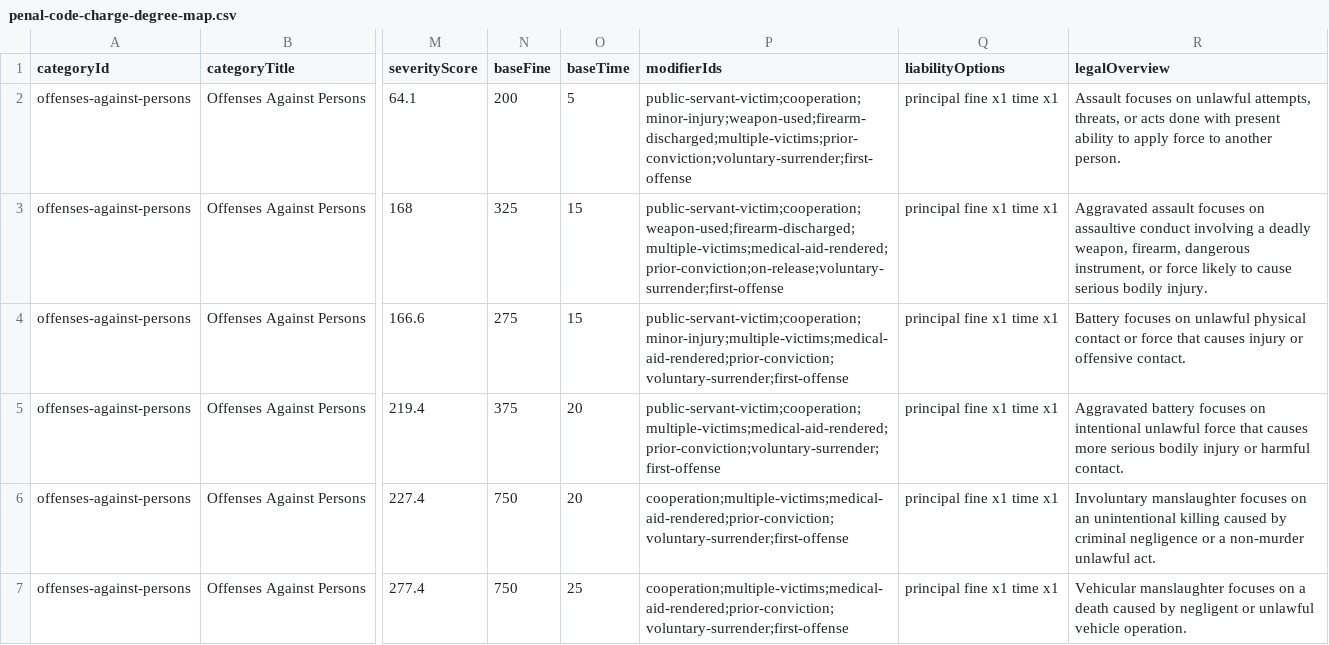
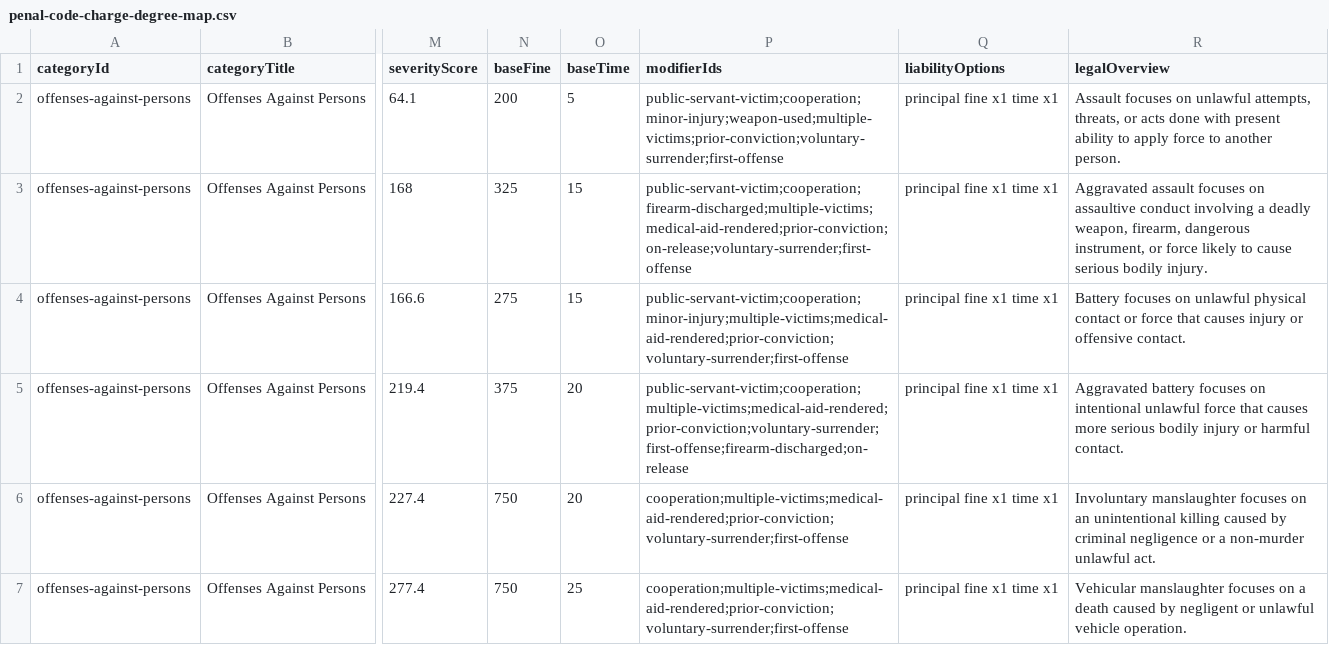
Before and after one commit to somefriggnidiot/ef-penalcode, a CSV file: penal-code-charge-degree-map.csv, drawn as a sheet; only a part is shown, gaps mark what is left out; the diff covers the shown part only; the diff names each change by its address in the sheet, - before the commit and + after, or states it on an @@ line.

```diff
--- a/penal-code-charge-degree-map.csv
+++ b/penal-code-charge-degree-map.csv
-P2 (modifierIds): public-servant-victim;cooperation;minor-injury;weapon-used;firearm-discharged;multiple-victims;prior-conviction;voluntary-surrender;first-offense
+P2 (modifierIds): public-servant-victim;cooperation;minor-injury;weapon-used;multiple-victims;prior-conviction;voluntary-surrender;first-offense
-P3 (modifierIds): public-servant-victim;cooperation;weapon-used;firearm-discharged;multiple-victims;medical-aid-rendered;prior-conviction;on-release;voluntary-surrender;first-offense
+P3 (modifierIds): public-servant-victim;cooperation;firearm-discharged;multiple-victims;medical-aid-rendered;prior-conviction;on-release;voluntary-surrender;first-offense
-P5 (modifierIds): public-servant-victim;cooperation;multiple-victims;medical-aid-rendered;prior-conviction;voluntary-surrender;first-offense
+P5 (modifierIds): public-servant-victim;cooperation;multiple-victims;medical-aid-rendered;prior-conviction;voluntary-surrender;first-offense;firearm-discharged;on-release
```
Also changed, not shown: 3 added rows and 100 edited cells elsewhere in this file, penal-code-liability-sentencing-ranges.csv, 3 other files.
